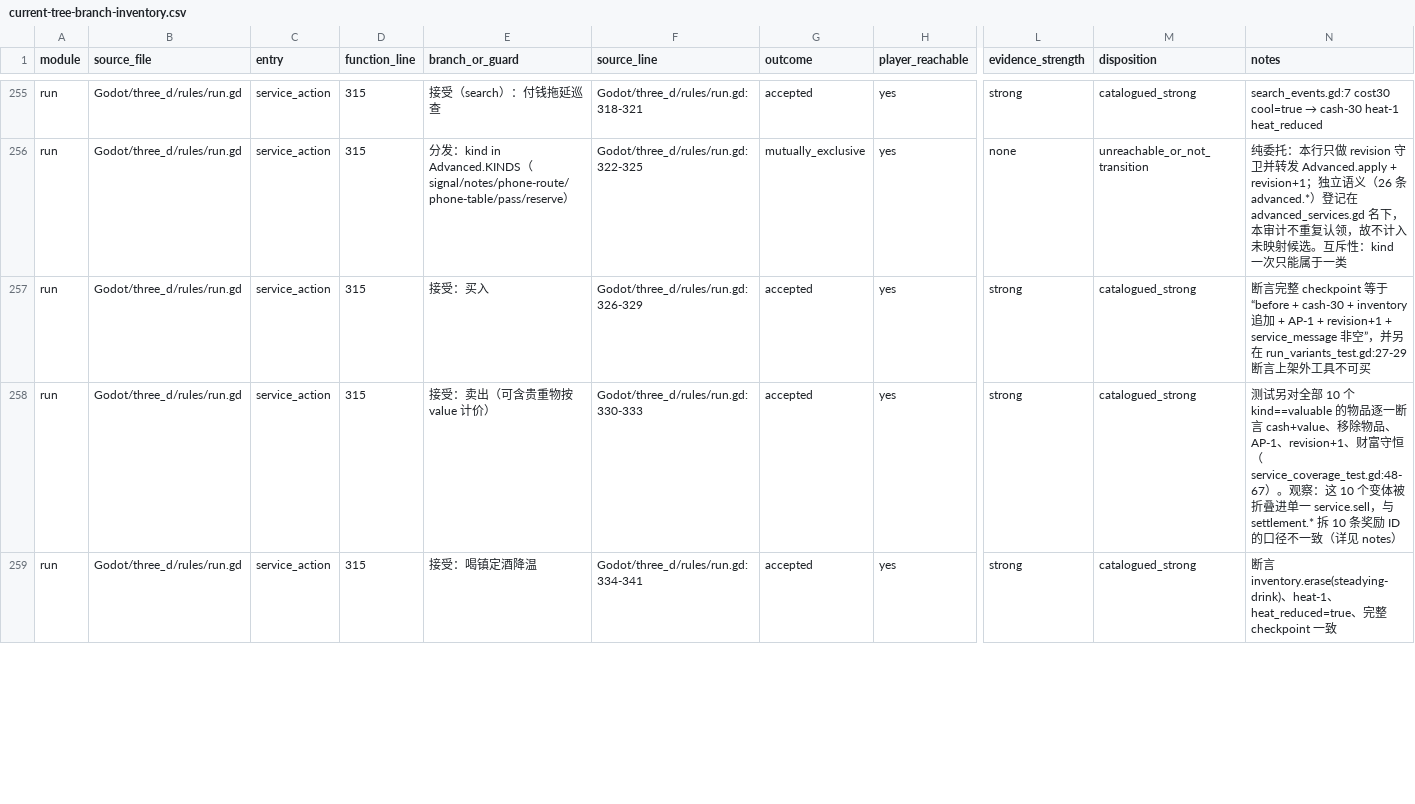
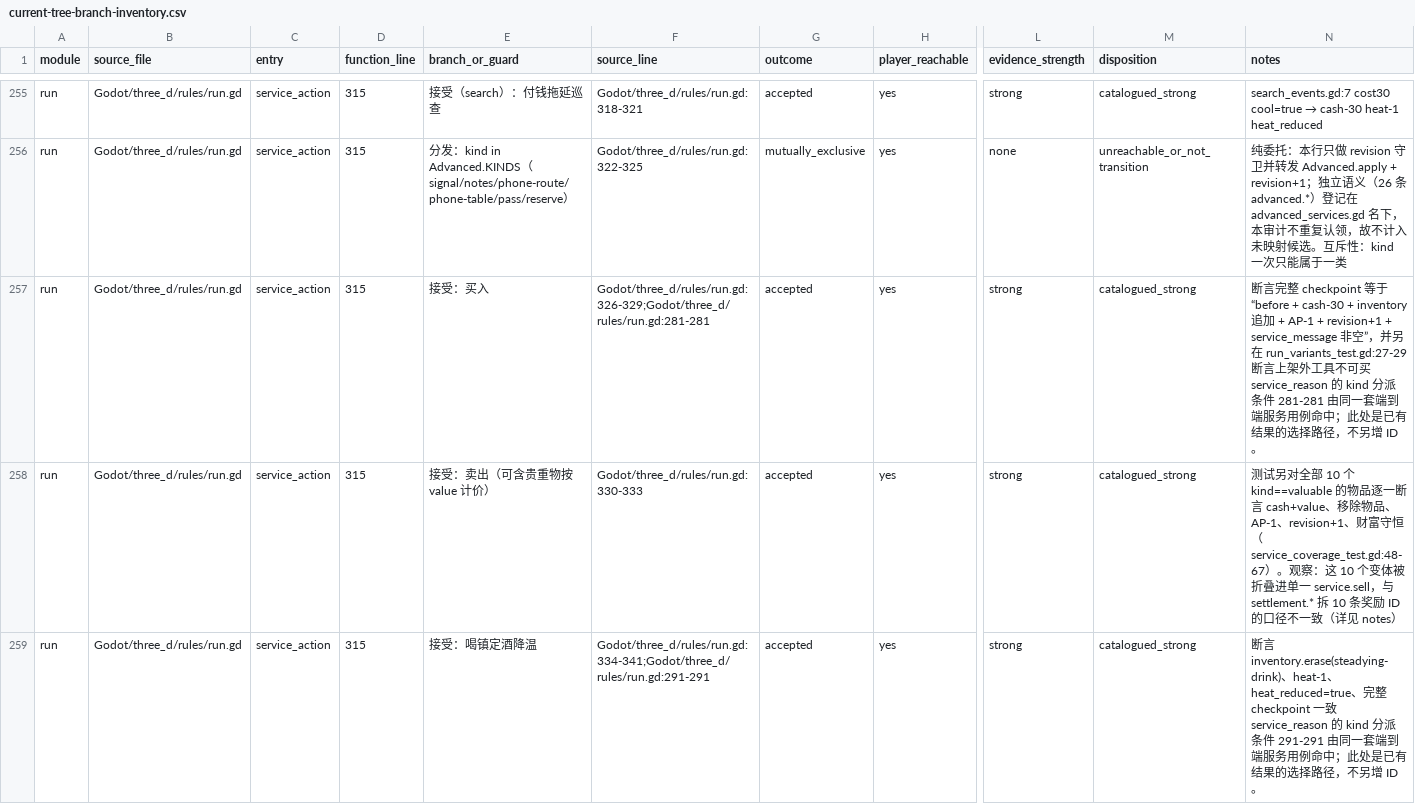
Before and after one commit to spring10-15/Texas-pub, a CSV file: docs/3d-production/external-handoff/A8-global-catalog-audit/current-tree-branch-inventory.csv, drawn as a sheet; only a part is shown, gaps mark what is left out; the diff covers the shown part only; the diff names each change by its address in the sheet, - before the commit and + after, or states it on an @@ line.

Commit message:
audit: trace service routing and reward selectors

```diff
--- a/docs/3d-production/external-handoff/A8-global-catalog-audit/current-tree-branch-inventory.csv
+++ b/docs/3d-production/external-handoff/A8-global-catalog-audit/current-tree-branch-inventory.csv
-F257 (source_line): Godot/three_d/rules/run.gd:326-329
+F257 (source_line): Godot/three_d/rules/run.gd:326-329;Godot/three_d/rules/run.gd:281-281
-N257 (notes): …可买
+N257 (notes): …可买 service_reason 的 kind 分派条件 281-281 由同一套端到端服务用例命中；此处是已有结果的选择路径，不另增 ID。
-F259 (source_line): Godot/three_d/rules/run.gd:334-341
+F259 (source_line): Godot/three_d/rules/run.gd:334-341;Godot/three_d/rules/run.gd:291-291
-N259 (notes): …一致
+N259 (notes): …一致 service_reason 的 kind 分派条件 291-291 由同一套端到端服务用例命中；此处是已有结果的选择路径，不另增 ID。
```
Also changed, not shown: 44 edited cells elsewhere in this file, 5 other files.
